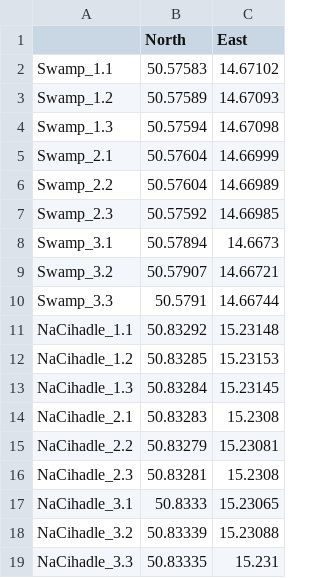
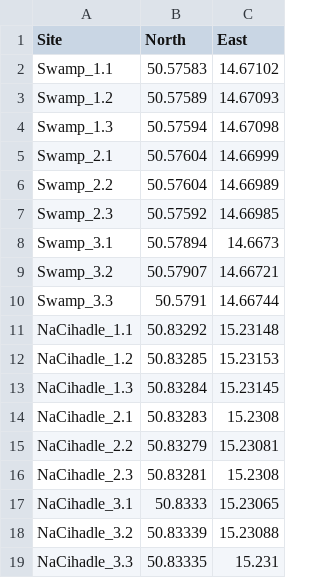
Before and after one commit to npp2016/PermuteSeminar-2014, a CSV file: Week-13/Svoboda_GPS.csv, drawn as a sheet; the diff names each change by its address in the sheet, - before the commit and + after, or states it on an @@ line.

Commit message:
GPS fixed

```diff
--- a/Week-13/Svoboda_GPS.csv
+++ b/Week-13/Svoboda_GPS.csv
-A1: (empty)
+A1: Site
```
